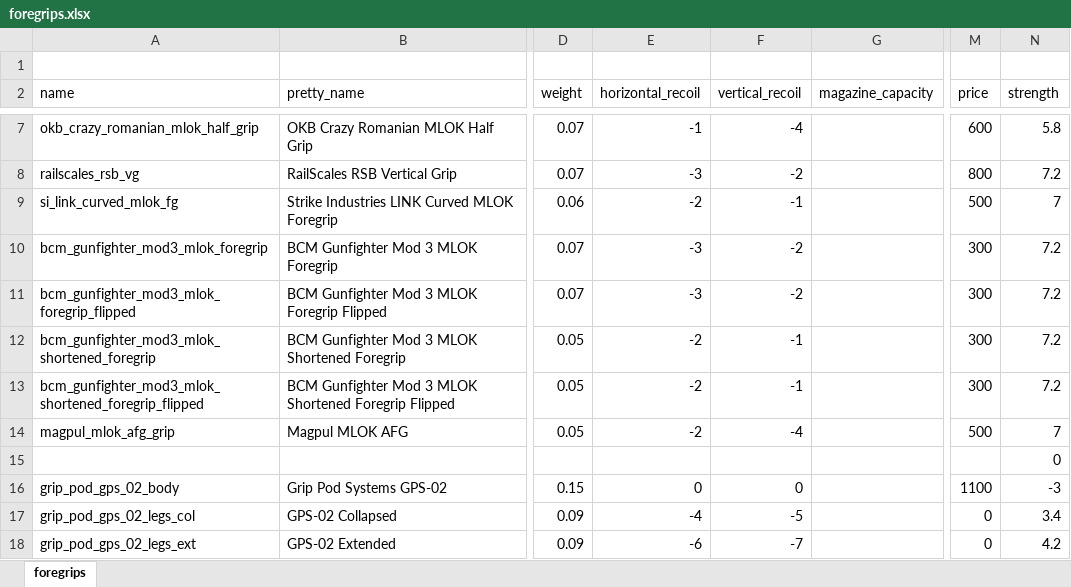
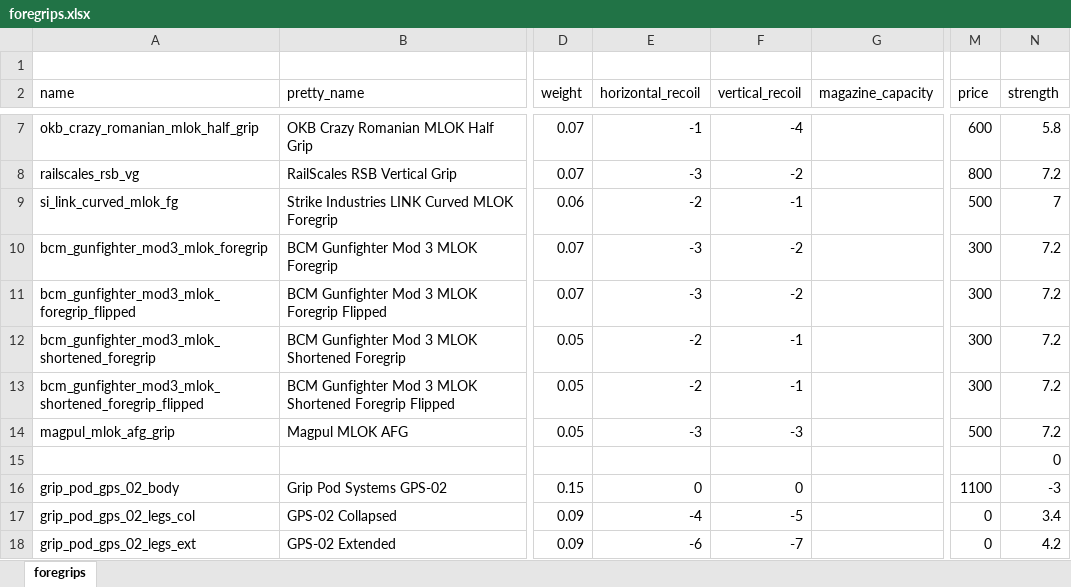
Before and after one commit to refact0r/deadline-balancing, an Excel workbook: changes/foregrips.xlsx, sheet foregrips, drawn as a sheet; only a part is shown, gaps mark what is left out; values as stored, in another font and other column widths than the file's, no borders; the diff names each change by its address in the sheet, - before the commit and + after, or states it on an @@ line.

```diff
--- a/changes/foregrips.xlsx (sheet foregrips)
+++ b/changes/foregrips.xlsx (sheet foregrips)
-E14 (horizontal_recoil): -2
+E14 (horizontal_recoil): -3
-F14 (vertical_recoil): -4
+F14 (vertical_recoil): -3
-N14 (strength): 7
+N14 (strength): 7.2
```
Also changed, not shown: 3 other files.
